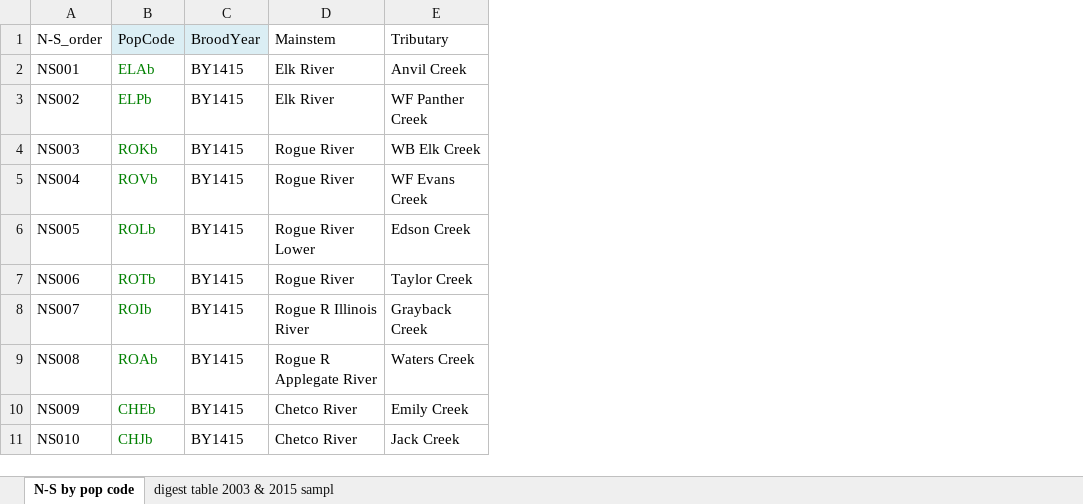
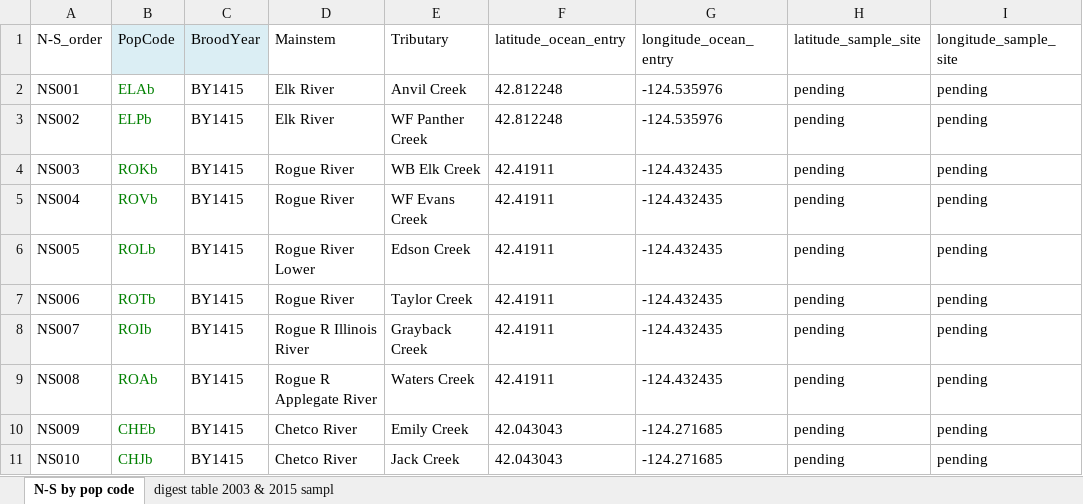
Before and after one commit to eriqande/ccc-sonc-resample, an Excel workbook: data/coho_coastw_pops_N_S.xlsx, sheet N-S by pop code, drawn as a sheet; only a part is shown; values as stored, in another font and other column widths than the file's, no borders; the diff names each change by its address in the sheet, - before the commit and + after, or states it on an @@ line.

Commit message:
added populated columns for lat and long of ocean entry, and added placeholder columns for lat and long of sample site

```diff
--- a/data/coho_coastw_pops_N_S.xlsx (sheet N-S by pop code)
+++ b/data/coho_coastw_pops_N_S.xlsx (sheet N-S by pop code)
+column F (latitude_ocean_entry), rows 2-11: 42.812248 | 42.812248 | 42.41911 | 42.41911 | 42.41911 | 42.41911 | 42.41911 | 42.41911 | 42.043043 | 42.043043
+column G (longitude_ocean_entry), rows 2-11: -124.535976 | -124.535976 | -124.432435 | -124.432435 | -124.432435 | -124.432435 | -124.432435 | -124.432435 | -124.271685 | -124.271685
+column H (latitude_sample_site), rows 2-11: all pending
+column I (longitude_sample_site), rows 2-11: all pending
```
